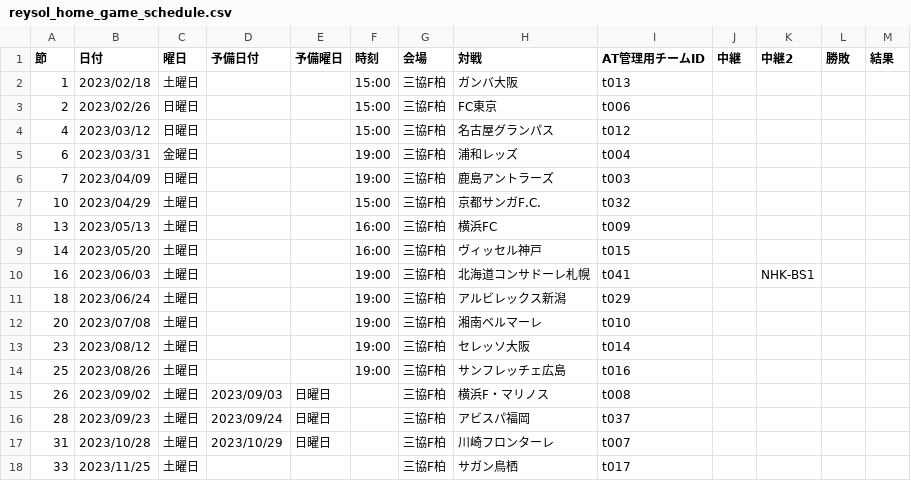
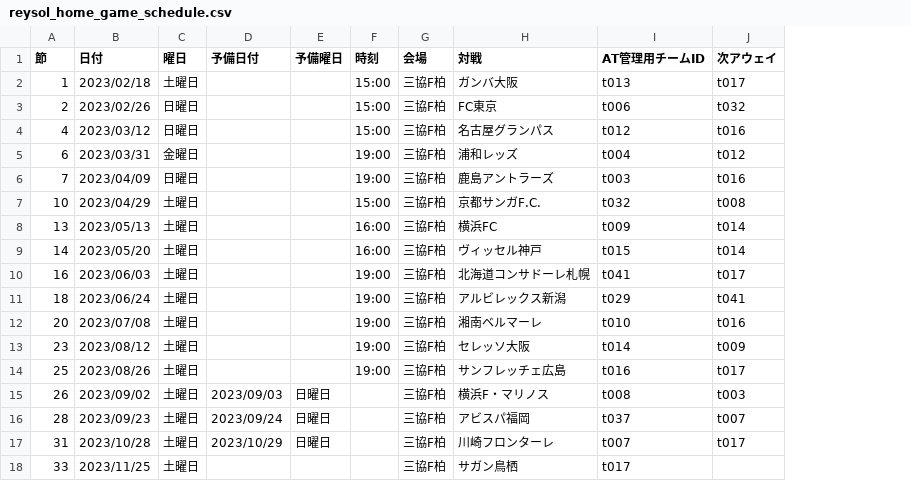
Before and after one commit to k-addtimes/reysol_home_game_schedule, a CSV file: reysol_home_game_schedule.csv, drawn as a sheet; removed rows and columns are numbered as before the commit, all else as after; the diff names each change by its address in the sheet, - before the commit and + after, or states it on an @@ line.

Commit message:
不要項目削除、次アウェイ追加

```diff
--- a/reysol_home_game_schedule.csv
+++ b/reysol_home_game_schedule.csv
-column J (中継), empty
-column K (中継2), row 10: NHK-BS1
-column L (勝敗), empty
-column M (結果), empty
+column J (次アウェイ), rows 2-17: t017 | t032 | t016 | t012 | t016 | t008 | t014 | t014 | t017 | t041 | t016 | t009 | t017 | t003 | t007 | t017
```
